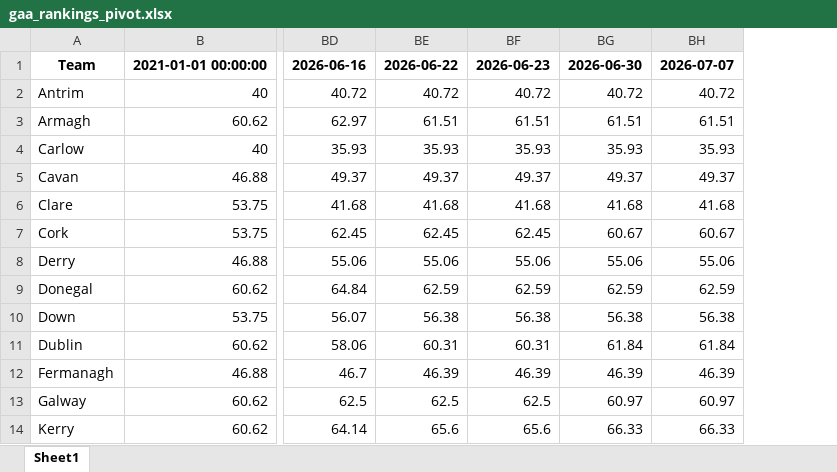
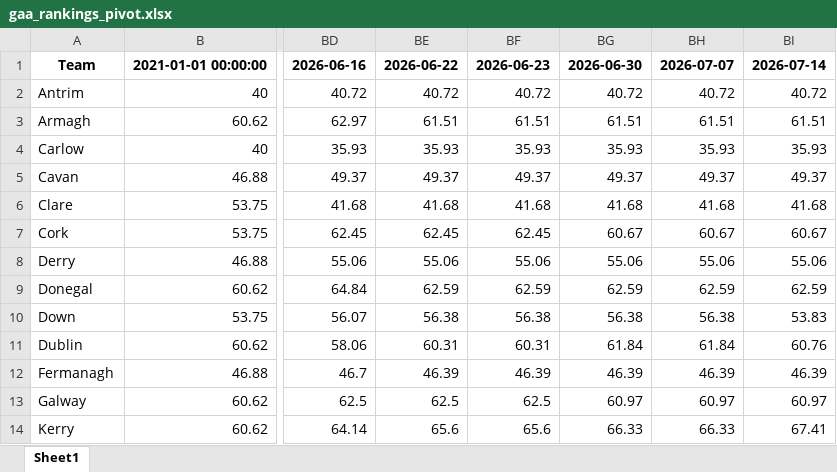
Before and after one commit to thmswhelan/GAA_Rankings, an Excel workbook: gaa_rankings_pivot.xlsx, sheet Sheet1, drawn as a sheet; only a part is shown, gaps mark what is left out; values as stored, in another font and other column widths than the file's, no borders; the diff names each change by its address in the sheet, - before the commit and + after, or states it on an @@ line.

```diff
--- a/gaa_rankings_pivot.xlsx (sheet Sheet1)
+++ b/gaa_rankings_pivot.xlsx (sheet Sheet1)
+column BI, rows 1-14: 2026-07-14 | 40.72 | 61.51 | 35.93 | 49.37 | 41.68 | 60.67 | 55.06 | 62.59 | 53.83 | 60.76 | 46.39 | 60.97 | 67.41
```
